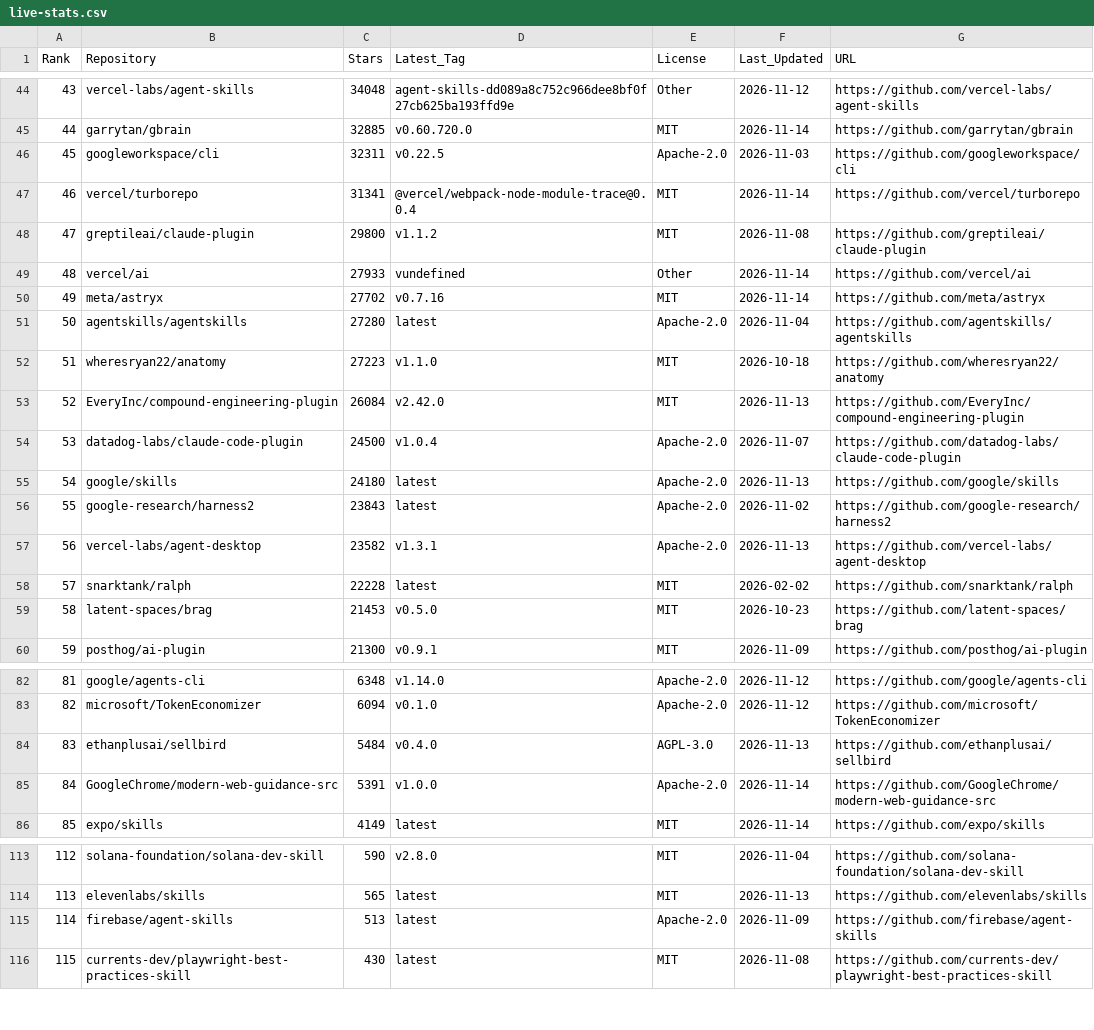
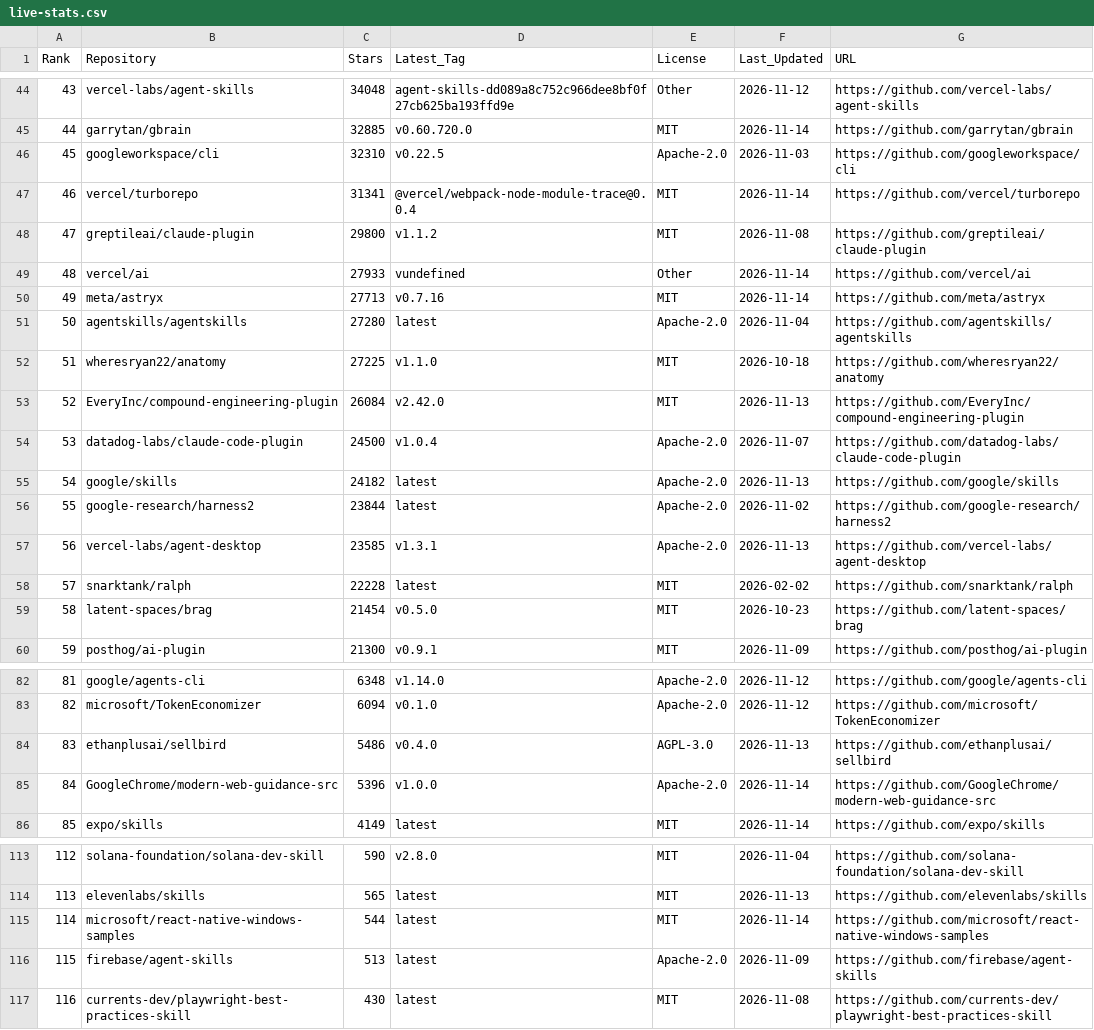
Before and after one commit to Nownitya/Ai-Models-List, a CSV file: data/live-stats.csv, drawn as a sheet; only a part is shown, gaps mark what is left out; addresses are those after the commit; the diff covers the shown part only; the diff names each change by its address in the sheet, - before the commit and + after, or states it on an @@ line.

```diff
--- a/data/live-stats.csv
+++ b/data/live-stats.csv
-C46 (Stars): 32311
+C46 (Stars): 32310
-C50 (Stars): 27702
+C50 (Stars): 27713
-C52 (Stars): 27223
+C52 (Stars): 27225
-C55 (Stars): 24180
+C55 (Stars): 24182
-C56 (Stars): 23843
+C56 (Stars): 23844
-C57 (Stars): 23582
+C57 (Stars): 23585
-C59 (Stars): 21453
+C59 (Stars): 21454
-C84 (Stars): 5484
+C84 (Stars): 5486
-C85 (Stars): 5391
+C85 (Stars): 5396
+row 115: 114 | microsoft/react-native-windows-samples | 544 | latest | MIT | 2026-11-14 | https://github.com/microsoft/react-native-windows-samples
@@ column A (Rank) renumbered from row 116 down @@
```
Also changed, not shown: 32 edited cells elsewhere in this file, 2 other files.
